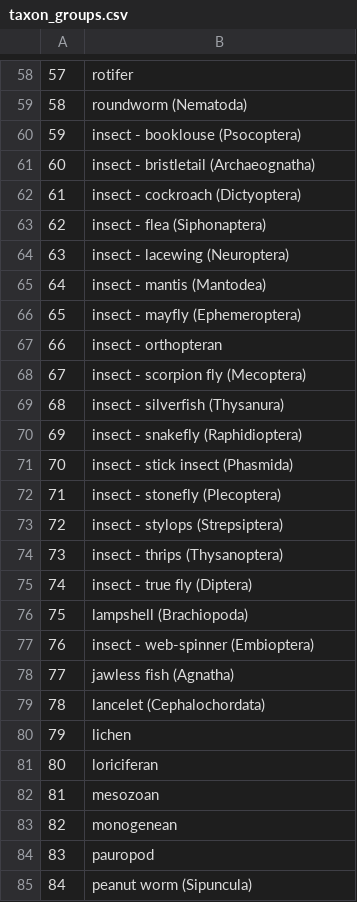
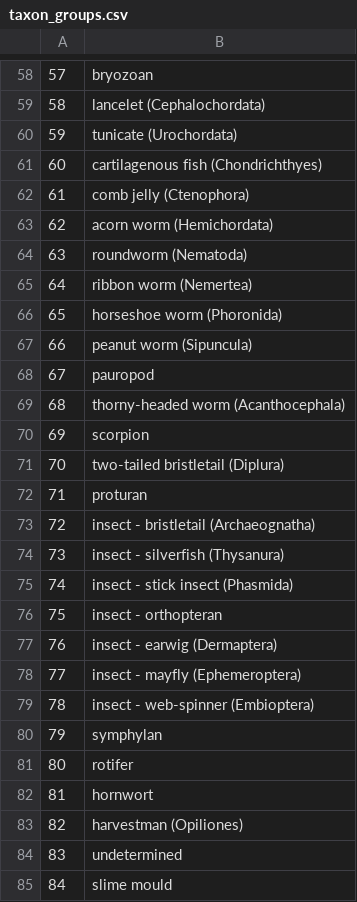
Before and after one commit to dmorris-fht/fenPortal, a CSV file: www/taxon_groups.csv, drawn as a sheet; only a part is shown, gaps mark what is left out; the diff covers the shown part only.

```diff
--- a/www/taxon_groups.csv
+++ b/www/taxon_groups.csv
@@ -58,28 +58,28 @@
-"57","rotifer"
-"58","roundworm (Nematoda)"
-"59","insect - booklouse (Psocoptera)"
-"60","insect - bristletail (Archaeognatha)"
-"61","insect - cockroach (Dictyoptera)"
-"62","insect - flea (Siphonaptera)"
-"63","insect - lacewing (Neuroptera)"
-"64","insect - mantis (Mantodea)"
-"65","insect - mayfly (Ephemeroptera)"
-"66","insect - orthopteran"
-"67","insect - scorpion fly (Mecoptera)"
-"68","insect - silverfish (Thysanura)"
-"69","insect - snakefly (Raphidioptera)"
-"70","insect - stick insect (Phasmida)"
-"71","insect - stonefly (Plecoptera)"
-"72","insect - stylops (Strepsiptera)"
-"73","insect - thrips (Thysanoptera)"
-"74","insect - true fly (Diptera)"
-"75","lampshell (Brachiopoda)"
-"76","insect - web-spinner (Embioptera)"
-"77","jawless fish (Agnatha)"
-"78","lancelet (Cephalochordata)"
-"79","lichen"
-"80","loriciferan"
-"81","mesozoan"
-"82","monogenean"
-"83","pauropod"
-"84","peanut worm (Sipuncula)"
+"57","bryozoan"
+"58","lancelet (Cephalochordata)"
+"59","tunicate (Urochordata)"
+"60","cartilagenous fish (Chondrichthyes)"
+"61","comb jelly (Ctenophora)"
+"62","acorn worm (Hemichordata)"
+"63","roundworm (Nematoda)"
+"64","ribbon worm (Nemertea)"
+"65","horseshoe worm (Phoronida)"
+"66","peanut worm (Sipuncula)"
+"67","pauropod"
+"68","thorny-headed worm (Acanthocephala)"
+"69","scorpion"
+"70","two-tailed bristletail (Diplura)"
+"71","proturan"
+"72","insect - bristletail (Archaeognatha)"
+"73","insect - silverfish (Thysanura)"
+"74","insect - stick insect (Phasmida)"
+"75","insect - orthopteran"
+"76","insect - earwig (Dermaptera)"
+"77","insect - mayfly (Ephemeroptera)"
+"78","insect - web-spinner (Embioptera)"
+"79","symphylan"
+"80","rotifer"
+"81","hornwort"
+"82","harvestman (Opiliones)"
+"83","undetermined"
+"84","slime mould"
```
Also changed, not shown: 79 edited cells elsewhere in this file, 29 other files.
